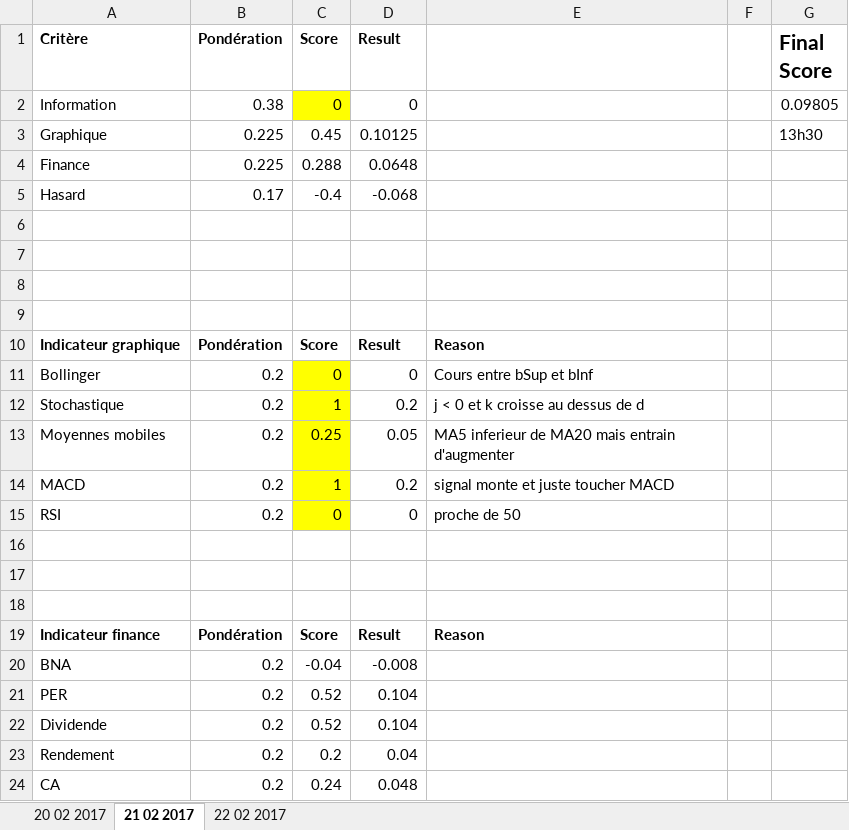
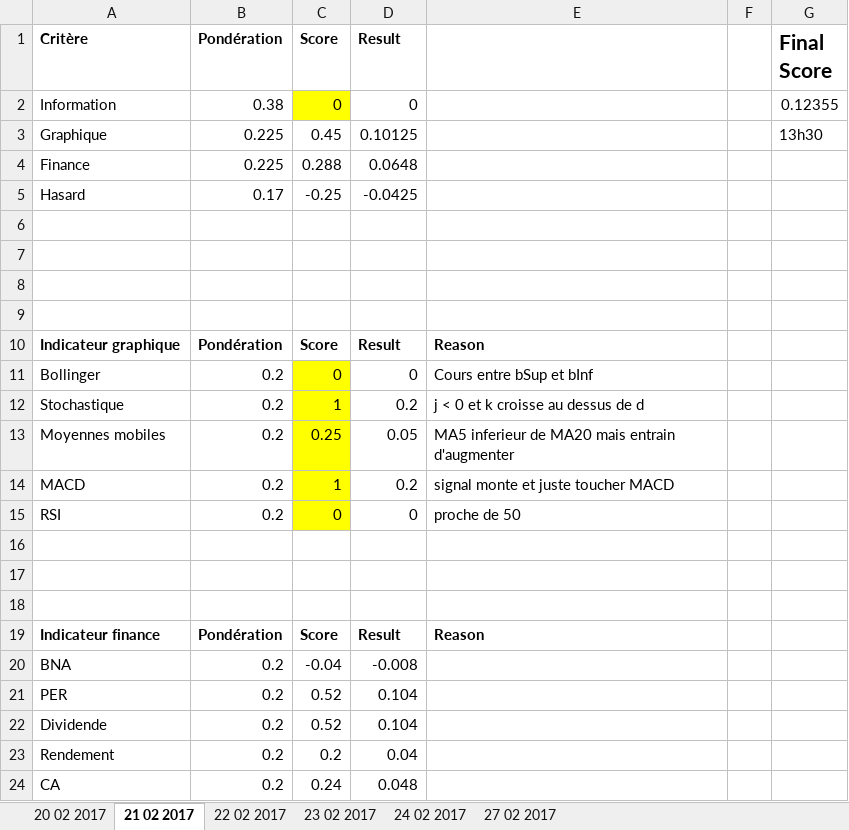
Before and after one commit to NathanKun/StockChooser, an Excel workbook: data/Loreal.xlsx, sheet 21 02 2017, drawn as a sheet; values as stored, in another font and other column widths than the file's, no borders; the diff names each change by its address in the sheet, - before the commit and + after, or states it on an @@ line.

```diff
--- a/data/Loreal.xlsx (sheet 21 02 2017)
+++ b/data/Loreal.xlsx (sheet 21 02 2017)
+sheet tab: 23 02 2017
+sheet tab: 24 02 2017
+sheet tab: 27 02 2017
-G2 (Final Score): 0.09805
+G2 (Final Score): 0.12355
-C5 (Score): -0.4
+C5 (Score): -0.25
-D5 (Result): -0.068
+D5 (Result): -0.0425
```
Also changed, not shown: sheet 22 02 2017, sheet 20 02 2017, data/Sopra.xlsx, data/Total.xlsx, 3 other files.
